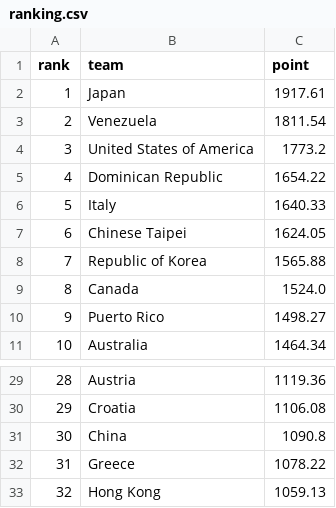
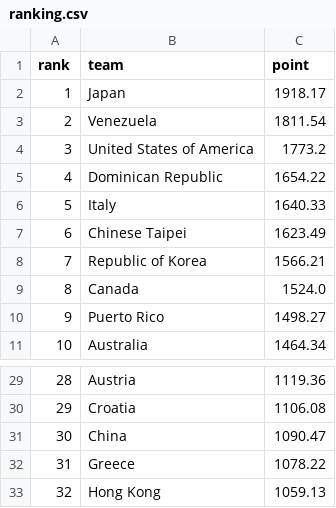
Before and after one commit to cafei-n/baseball_world, a CSV file: data/ranking.csv, drawn as a sheet; only a part is shown, gaps mark what is left out.

```diff
--- a/data/ranking.csv
+++ b/data/ranking.csv
@@ -1,3 +1,3 @@
 rank,team,point
-1,Japan,1917.61
+1,Japan,1918.17
 2,Venezuela,1811.54
@@ -6,4 +6,4 @@
 5,Italy,1640.33
-6,Chinese Taipei,1624.05
-7,Republic of Korea,1565.88
+6,Chinese Taipei,1623.49
+7,Republic of Korea,1566.21
 8,Canada,1524.0
@@ -30,3 +30,3 @@
 29,Croatia,1106.08
-30,China,1090.8
+30,China,1090.47
 31,Greece,1078.22
```
Also changed, not shown: data/ranking_history.csv, data/scraped_events.csv, 9 other files.
